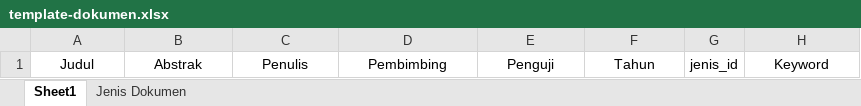
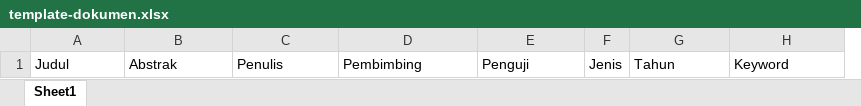
Before and after one commit to ahmdsalim/sirepo, an Excel workbook: public/assets/static/template/template-dokumen.xlsx, sheet Sheet1, drawn as a sheet; values as stored, in another font and other column widths than the file's, no borders; removed rows and columns are numbered as before the commit, all else as after; the diff names each change by its address in the sheet, - before the commit and + after, or states it on an @@ line.

Commit message:
chore: import template column changes

```diff
--- a/public/assets/static/template/template-dokumen.xlsx (sheet Sheet1)
+++ b/public/assets/static/template/template-dokumen.xlsx (sheet Sheet1)
-sheet tab: Jenis Dokumen
+column F, row 1: Jenis
-column G, row 1: jenis_id
-A1:E1 alignment: center
+A1:E1 alignment: left
-G1 alignment: center
+G1 alignment: left
-H1 alignment: center
+H1 alignment: left
```
Also changed, not shown: public/assets/static/template/template-mahasiswa-admin.xlsx, public/assets/static/template/template-mahasiswa.xlsx, 3 other files.
